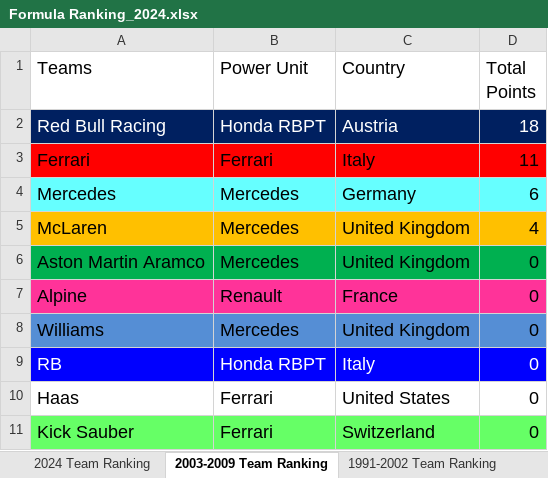
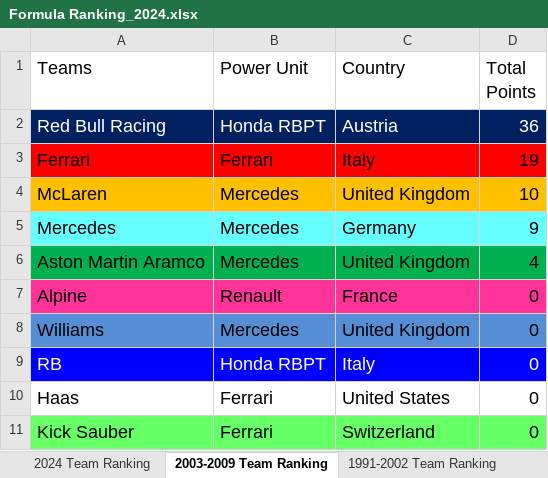
Before and after one commit to LITTLEPINKALLDEAD/DatasOnTelecom, an Excel workbook: 文档/其他文档/Others/Sports/Formula Ranking_2024.xlsx, sheet 2003-2009 Team Ranking, drawn as a sheet; values as stored, in another font and other column widths than the file's, no borders; removed rows and columns are numbered as before the commit, all else as after; the diff names each change by its address in the sheet, - before the commit and + after, or states it on an @@ line.

```diff
--- a/文档/其他文档/Others/Sports/Formula Ranking_2024.xlsx (sheet 2003-2009 Team Ranking)
+++ b/文档/其他文档/Others/Sports/Formula Ranking_2024.xlsx (sheet 2003-2009 Team Ranking)
-D2 (Total Points): 18
+D2 (Total Points): 36
-D3 (Total Points): 11
+D3 (Total Points): 19
-row 4: Mercedes | Mercedes | Germany | 6
-D4 (Total Points): 4
+D4 (Total Points): 10
+row 5: Mercedes | Mercedes | Germany | 9
-D6 (Total Points): 0
+D6 (Total Points): 4
```
Also changed, not shown: sheet 1991-2002 Driver Ranking, sheet 2024 Driver Ranking, sheet 2003-2009 Driver Ranking, sheet 2024 Team Ranking, sheet 1991-2002 Team Ranking, formulas that keep their value, 5 other files.
